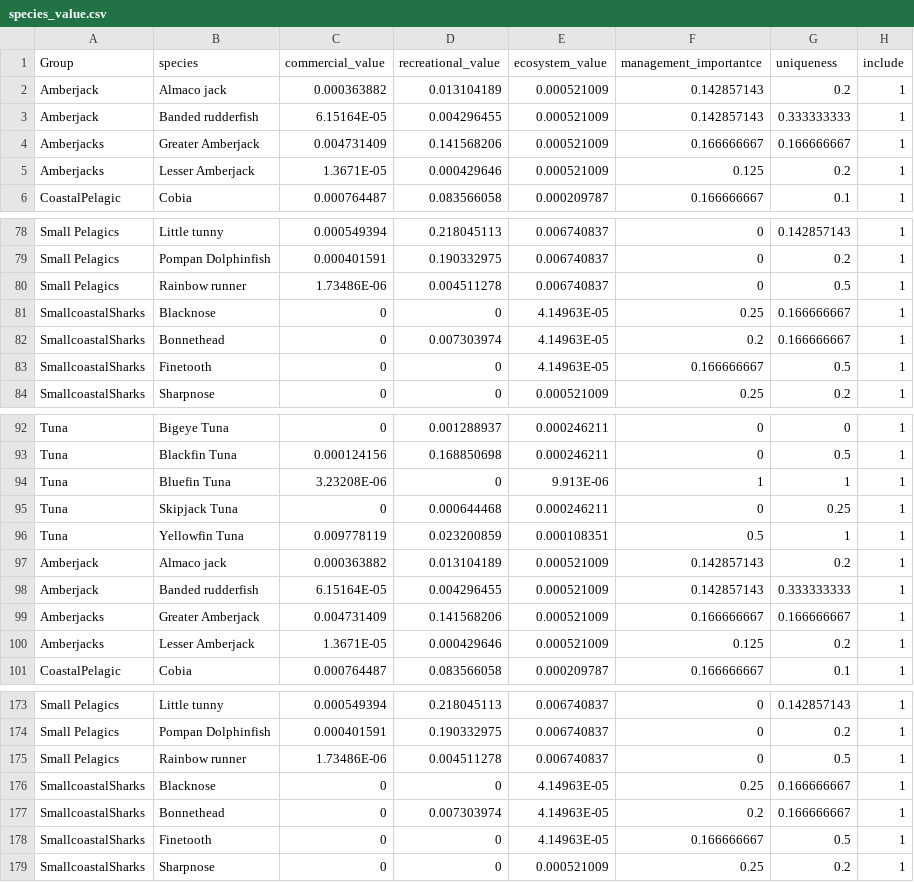
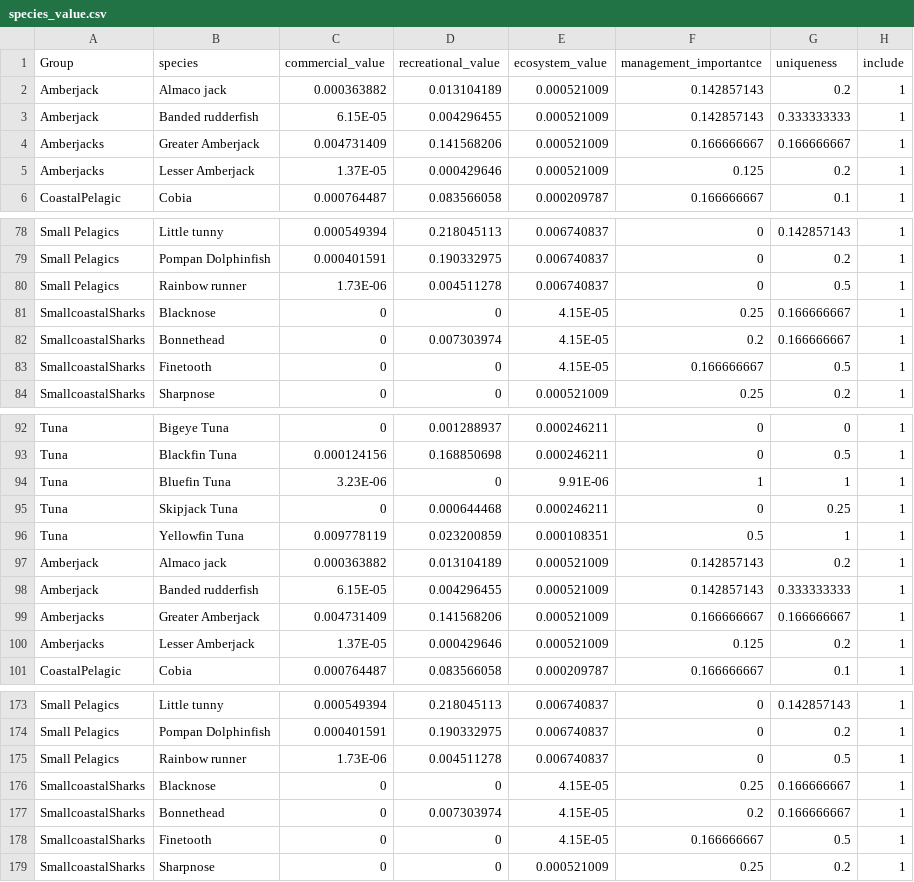
Before and after one commit to lmcgill/SurveyOptimizer, a CSV file: data/species_value.csv, drawn as a sheet; only a part is shown, gaps mark what is left out; the diff covers the shown part only.

```diff
--- a/data/species_value.csv
+++ b/data/species_value.csv
@@ -3 +3 @@ Amberjack,Almaco jack,0.000363882,0.013104189,0.000521009,0.142857143,0.2,1,,
-Amberjack,Banded rudderfish,6.15164E-05,0.004296455,0.000521009,0.142857143,0.333333333,1,,
+Amberjack,Banded rudderfish,6.15E-05,0.004296455,0.000521009,0.142857143,0.333333333,1
@@ -5 +5 @@ Amberjacks,Greater Amberjack,0.004731409,0.141568206,0.000521009,0.166666667,0.1
-Amberjacks,Lesser Amberjack,1.3671E-05,0.000429646,0.000521009,0.125,0.2,1,,
+Amberjacks,Lesser Amberjack,1.37E-05,0.000429646,0.000521009,0.125,0.2,1
@@ -80,4 +80,4 @@ Small Pelagics,Pompan Dolphinfish,0.000401591,0.190332975,0.006740837,0,0.2,1,,
-Small Pelagics,Rainbow runner,1.73486E-06,0.004511278,0.006740837,0,0.5,1,,
-SmallcoastalSharks,Blacknose,0,0,4.14963E-05,0.25,0.166666667,1,,
-SmallcoastalSharks,Bonnethead,0,0.007303974,4.14963E-05,0.2,0.166666667,1,,
-SmallcoastalSharks,Finetooth,0,0,4.14963E-05,0.166666667,0.5,1,,
+Small Pelagics,Rainbow runner,1.73E-06,0.004511278,0.006740837,0,0.5,1
+SmallcoastalSharks,Blacknose,0,0,4.15E-05,0.25,0.166666667,1
+SmallcoastalSharks,Bonnethead,0,0.007303974,4.15E-05,0.2,0.166666667,1
+SmallcoastalSharks,Finetooth,0,0,4.15E-05,0.166666667,0.5,1
@@ -94 +94 @@ Tuna,Blackfin Tuna,0.000124156,0.168850698,0.000246211,0,0.5,1,,
-Tuna,Bluefin Tuna,3.23208E-06,0,9.913E-06,1,1,1,,
+Tuna,Bluefin Tuna,3.23E-06,0,9.91E-06,1,1,1
@@ -98 +98 @@ Amberjack,Almaco jack,0.000363882,0.013104189,0.000521009,0.142857143,0.2,1,,
-Amberjack,Banded rudderfish,6.15164E-05,0.004296455,0.000521009,0.142857143,0.333333333,1,,
+Amberjack,Banded rudderfish,6.15E-05,0.004296455,0.000521009,0.142857143,0.333333333,1
@@ -100 +100 @@ Amberjacks,Greater Amberjack,0.004731409,0.141568206,0.000521009,0.166666667,0.1
-Amberjacks,Lesser Amberjack,1.3671E-05,0.000429646,0.000521009,0.125,0.2,1,,
+Amberjacks,Lesser Amberjack,1.37E-05,0.000429646,0.000521009,0.125,0.2,1
@@ -175,4 +175,4 @@ Small Pelagics,Pompan Dolphinfish,0.000401591,0.190332975,0.006740837,0,0.2,1,,
-Small Pelagics,Rainbow runner,1.73486E-06,0.004511278,0.006740837,0,0.5,1,,
-SmallcoastalSharks,Blacknose,0,0,4.14963E-05,0.25,0.166666667,1,,
-SmallcoastalSharks,Bonnethead,0,0.007303974,4.14963E-05,0.2,0.166666667,1,,
-SmallcoastalSharks,Finetooth,0,0,4.14963E-05,0.166666667,0.5,1,,
+Small Pelagics,Rainbow runner,1.73E-06,0.004511278,0.006740837,0,0.5,1
+SmallcoastalSharks,Blacknose,0,0,4.15E-05,0.25,0.166666667,1
+SmallcoastalSharks,Bonnethead,0,0.007303974,4.15E-05,0.2,0.166666667,1
+SmallcoastalSharks,Finetooth,0,0,4.15E-05,0.166666667,0.5,1
```
Also changed, not shown: 22 edited cells elsewhere in this file, data/current_survey_size.csv, data/species_pct_frequency.csv, 2 other files.
